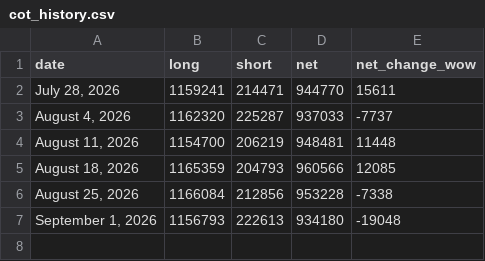
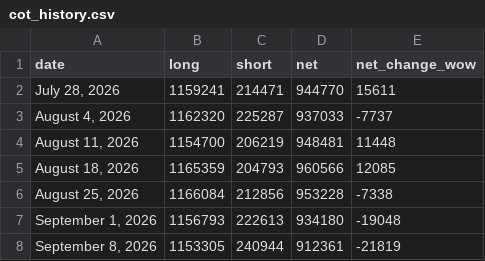
Before and after one commit to yukik206-rgb/pivot-desk-site, a CSV file: pipeline/data/cot_history.csv, drawn as a sheet; the diff names each change by its address in the sheet, - before the commit and + after, or states it on an @@ line.

```diff
--- a/pipeline/data/cot_history.csv
+++ b/pipeline/data/cot_history.csv
+row 8: September 8, 2026 | 1153305 | 240944 | 912361 | -21819
```
Also changed, not shown: pipeline/data/cot_leveraged_history.csv, 4 other files.
